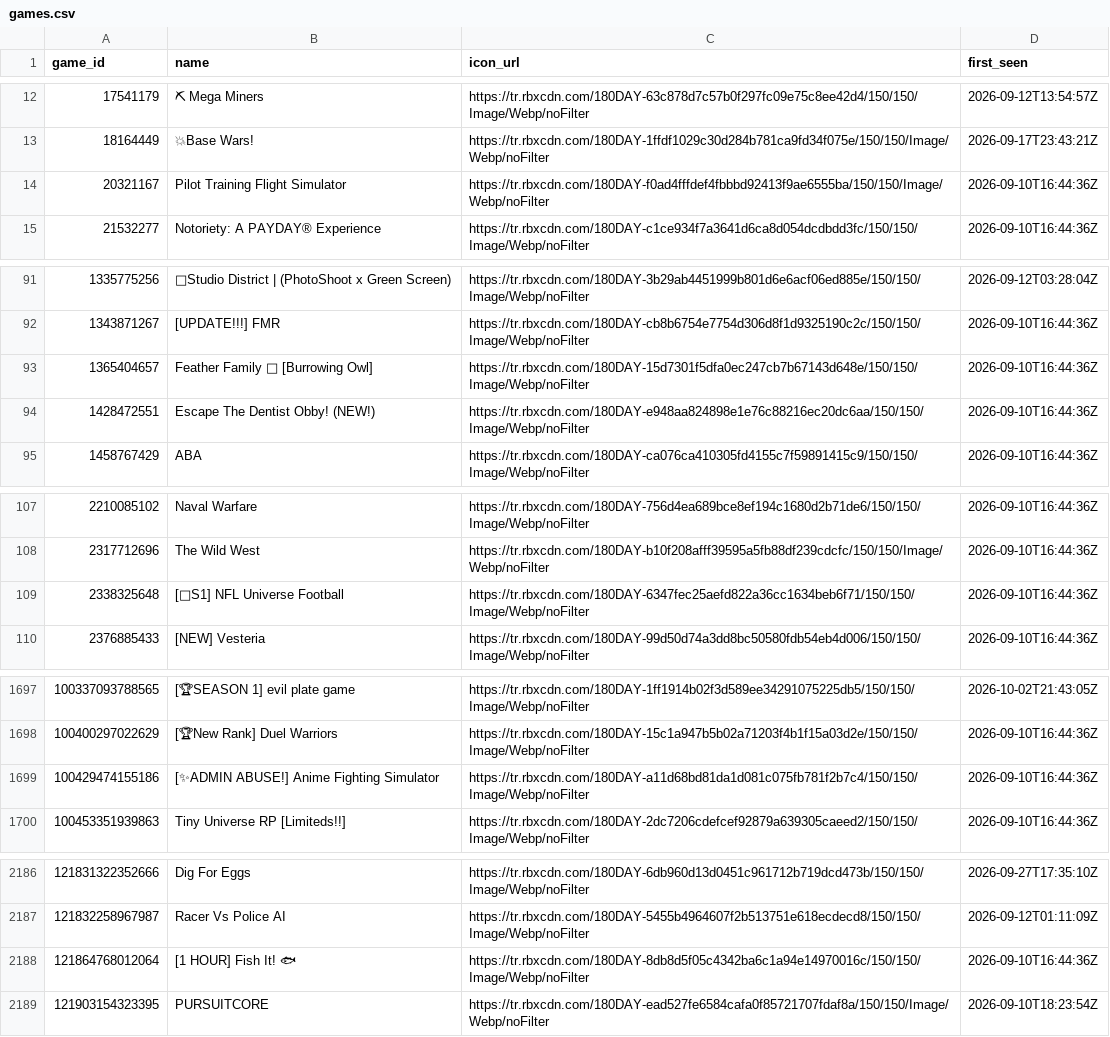
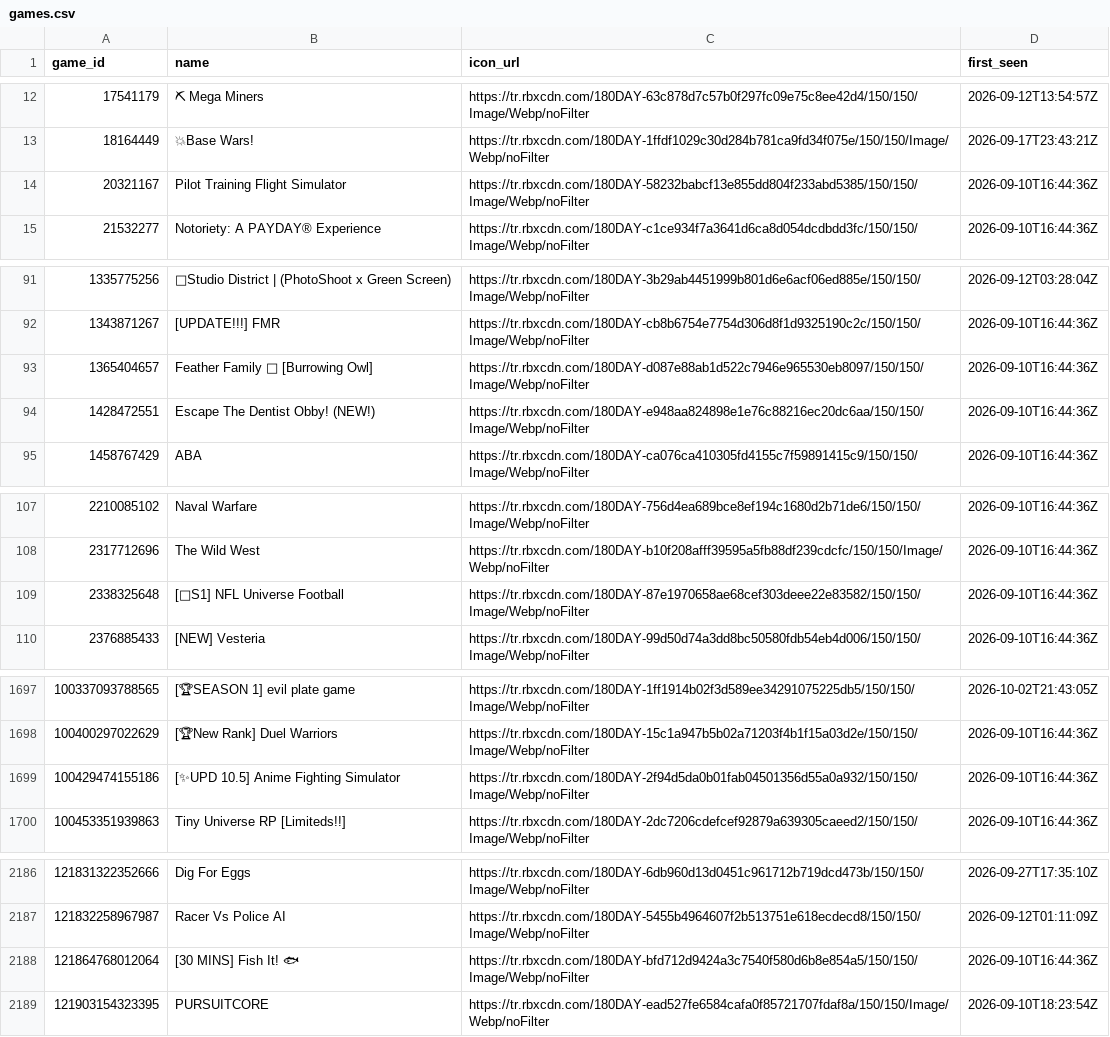
Before and after one commit to Chawewo/robloxPopularityTracker, a CSV file: data/games.csv, drawn as a sheet; only a part is shown, gaps mark what is left out; the diff covers the shown part only.

```diff
--- a/data/games.csv
+++ b/data/games.csv
@@ -13,3 +13,3 @@ game_id,name,icon_url,first_seen
 18164449,💥Base Wars!,https://tr.rbxcdn.com/180DAY-1ffdf1029c30d284b781ca9fd34f075e/150/150/Image/Webp/noFilter,2026-09-17T23:43:21Z
-20321167,Pilot Training Flight Simulator,https://tr.rbxcdn.com/180DAY-f0ad4fffdef4fbbbd92413f9ae6555ba/150/150/Image/Webp/noFilter,2026-09-10T16:44:36Z
+20321167,Pilot Training Flight Simulator,https://tr.rbxcdn.com/180DAY-58232babcf13e855dd804f233abd5385/150/150/Image/Webp/noFilter,2026-09-10T16:44:36Z
 21532277,Notoriety: A PAYDAY® Experience,https://tr.rbxcdn.com/180DAY-c1ce934f7a3641d6ca8d054dcdbdd3fc/150/150/Image/Webp/noFilter,2026-09-10T16:44:36Z
@@ -92,3 +92,3 @@ game_id,name,icon_url,first_seen
 1343871267,[UPDATE!!!] FMR,https://tr.rbxcdn.com/180DAY-cb8b6754e7754d306d8f1d9325190c2c/150/150/Image/Webp/noFilter,2026-09-10T16:44:36Z
-1365404657,Feather Family 🎃 [Burrowing Owl],https://tr.rbxcdn.com/180DAY-15d7301f5dfa0ec247cb7b67143d648e/150/150/Image/Webp/noFilter,2026-09-10T16:44:36Z
+1365404657,Feather Family 🎃 [Burrowing Owl],https://tr.rbxcdn.com/180DAY-d087e88ab1d522c7946e965530eb8097/150/150/Image/Webp/noFilter,2026-09-10T16:44:36Z
 1428472551,Escape The Dentist Obby! (NEW!),https://tr.rbxcdn.com/180DAY-e948aa824898e1e76c88216ec20dc6aa/150/150/Image/Webp/noFilter,2026-09-10T16:44:36Z
@@ -108,3 +108,3 @@ game_id,name,icon_url,first_seen
 2317712696,The Wild West,https://tr.rbxcdn.com/180DAY-b10f208afff39595a5fb88df239cdcfc/150/150/Image/Webp/noFilter,2026-09-10T16:44:36Z
-2338325648,[🏈S1] NFL Universe Football,https://tr.rbxcdn.com/180DAY-6347fec25aefd822a36cc1634beb6f71/150/150/Image/Webp/noFilter,2026-09-10T16:44:36Z
+2338325648,[🏈S1] NFL Universe Football,https://tr.rbxcdn.com/180DAY-87e1970658ae68cef303deee22e83582/150/150/Image/Webp/noFilter,2026-09-10T16:44:36Z
 2376885433,[NEW] Vesteria,https://tr.rbxcdn.com/180DAY-99d50d74a3dd8bc50580fdb54eb4d006/150/150/Image/Webp/noFilter,2026-09-10T16:44:36Z
@@ -1698,3 +1698,3 @@ game_id,name,icon_url,first_seen
 100400297022629,[🏆New Rank] Duel Warriors,https://tr.rbxcdn.com/180DAY-15c1a947b5b02a71203f4b1f15a03d2e/150/150/Image/Webp/noFilter,2026-09-10T16:44:36Z
-100429474155186,[✨ADMIN ABUSE!] Anime Fighting Simulator,https://tr.rbxcdn.com/180DAY-a11d68bd81da1d081c075fb781f2b7c4/150/150/Image/Webp/noFilter,2026-09-10T16:44:36Z
+100429474155186,[✨UPD 10.5] Anime Fighting Simulator,https://tr.rbxcdn.com/180DAY-2f94d5da0b01fab04501356d55a0a932/150/150/Image/Webp/noFilter,2026-09-10T16:44:36Z
 100453351939863,Tiny Universe RP [Limiteds!!],https://tr.rbxcdn.com/180DAY-2dc7206cdefcef92879a639305caeed2/150/150/Image/Webp/noFilter,2026-09-10T16:44:36Z
@@ -2187,3 +2187,3 @@ game_id,name,icon_url,first_seen
 121832258967987,Racer Vs Police AI,https://tr.rbxcdn.com/180DAY-5455b4964607f2b513751e618ecdecd8/150/150/Image/Webp/noFilter,2026-09-12T01:11:09Z
-121864768012064,[1 HOUR] Fish It! 🐟,https://tr.rbxcdn.com/180DAY-8db8d5f05c4342ba6c1a94e14970016c/150/150/Image/Webp/noFilter,2026-09-10T16:44:36Z
+121864768012064,[30 MINS] Fish It! 🐟,https://tr.rbxcdn.com/180DAY-bfd712d9424a3c7540f580d6b8e854a5/150/150/Image/Webp/noFilter,2026-09-10T16:44:36Z
 121903154323395,PURSUITCORE,https://tr.rbxcdn.com/180DAY-ead527fe6584cafa0f85721707fdaf8a/150/150/Image/Webp/noFilter,2026-09-10T18:23:54Z
```
Also changed, not shown: 44 edited cells elsewhere in this file, data/collections.csv, 2 other files.
